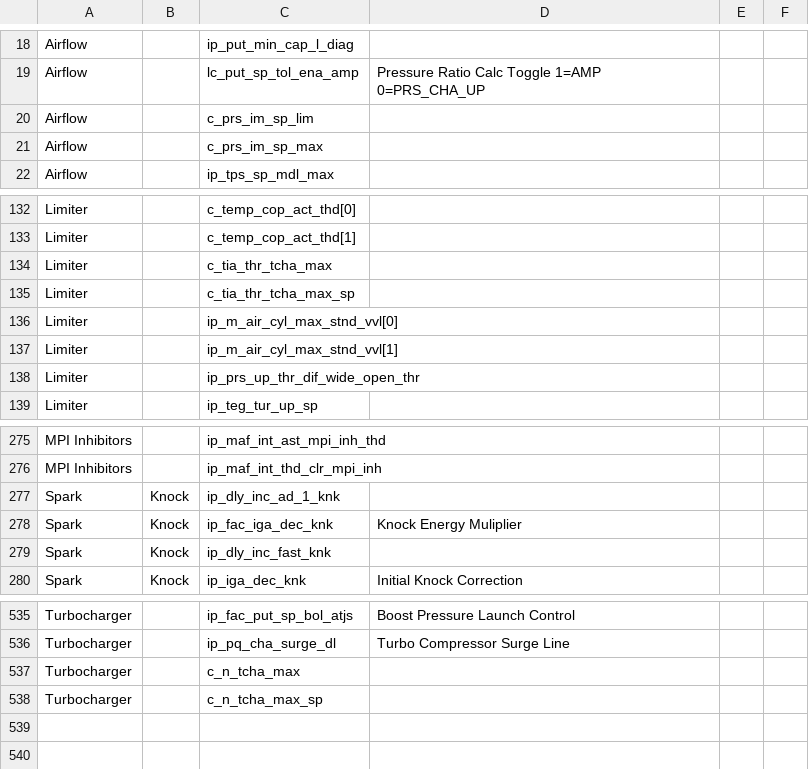
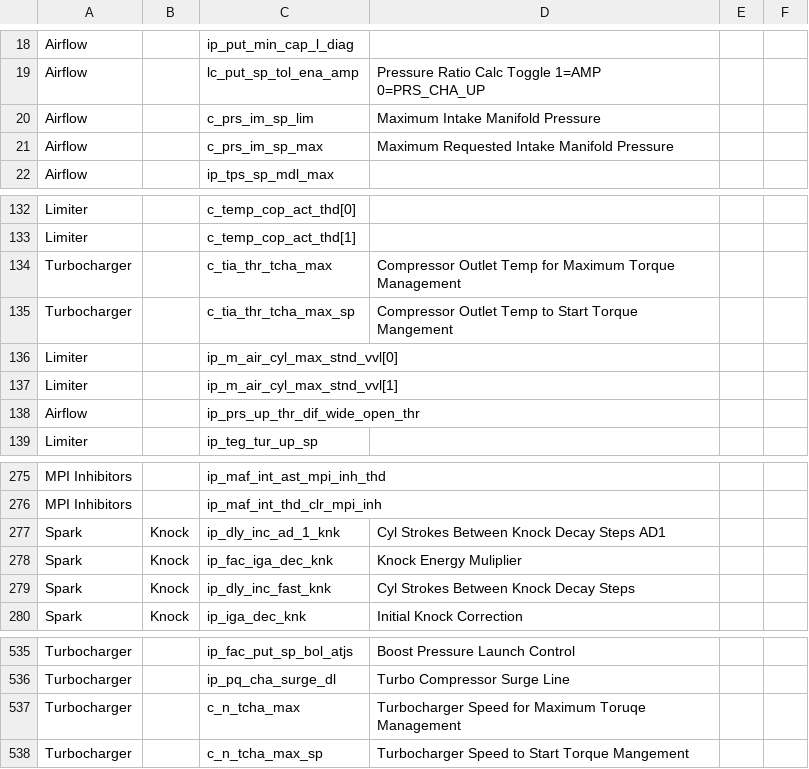
Before and after one commit to bri3d/a2l2xdf, a CSV file: a2l2xdf.csv, drawn as a sheet; only a part is shown, gaps mark what is left out.

Commit message:
Changed descriptions for Knock params (#5)
* fix downcase

* fix floating point

* cleanup and name exhaust flap maps for ef class 2

* Added descriptions for turbocharger limits

* Update a2l2xdf.csv

* Create .gitignore

Co-authored-by: Brian Ledbetter <brian@brianledbetter.com>

```diff
--- a/a2l2xdf.csv
+++ b/a2l2xdf.csv
@@ -19,4 +19,4 @@ Airflow,,ip_put_min_cap_l_diag,,,
 Airflow,,lc_put_sp_tol_ena_amp,Pressure Ratio Calc Toggle 1=AMP 0=PRS_CHA_UP,,
-Airflow,,c_prs_im_sp_lim,,,
-Airflow,,c_prs_im_sp_max,,,
+Airflow,,c_prs_im_sp_lim,Maximum Intake Manifold Pressure,,
+Airflow,,c_prs_im_sp_max,Maximum Requested Intake Manifold Pressure,,
 Airflow,,ip_tps_sp_mdl_max,,,
@@ -133,7 +133,7 @@ Limiter,,c_temp_cop_act_thd[0],,,
 Limiter,,c_temp_cop_act_thd[1],,,
-Limiter,,c_tia_thr_tcha_max,,,
-Limiter,,c_tia_thr_tcha_max_sp,,,
+Turbocharger,,c_tia_thr_tcha_max,Compressor Outlet Temp for Maximum Torque Management,,
+Turbocharger,,c_tia_thr_tcha_max_sp,Compressor Outlet Temp to Start Torque Mangement,,
 Limiter,,ip_m_air_cyl_max_stnd_vvl[0],,,
 Limiter,,ip_m_air_cyl_max_stnd_vvl[1],,,
-Limiter,,ip_prs_up_thr_dif_wide_open_thr,,,
+Airflow,,ip_prs_up_thr_dif_wide_open_thr,,,
 Limiter,,ip_teg_tur_up_sp,,,
@@ -276,5 +276,5 @@ MPI Inhibitors,,ip_maf_int_ast_mpi_inh_thd,,,
 MPI Inhibitors,,ip_maf_int_thd_clr_mpi_inh,,,
-Spark,Knock,ip_dly_inc_ad_1_knk,,,
+Spark,Knock,ip_dly_inc_ad_1_knk,Cyl Strokes Between Knock Decay Steps AD1,,
 Spark,Knock,ip_fac_iga_dec_knk,Knock Energy Muliplier,,
-Spark,Knock,ip_dly_inc_fast_knk,,,
+Spark,Knock,ip_dly_inc_fast_knk,Cyl Strokes Between Knock Decay Steps,,
 Spark,Knock,ip_iga_dec_knk,Initial Knock Correction,,
@@ -536,3 +536,3 @@ Turbocharger,,ip_fac_put_sp_bol_atjs,Boost Pressure Launch Control,,
 Turbocharger,,ip_pq_cha_surge_dl,Turbo Compressor Surge Line,,
-Turbocharger,,c_n_tcha_max,,,
-Turbocharger,,c_n_tcha_max_sp,,,
+Turbocharger,,c_n_tcha_max,Turbocharger Speed for Maximum Toruqe Management,,
+Turbocharger,,c_n_tcha_max_sp,Turbocharger Speed to Start Torque Mangement,,
```
Also changed, not shown: 1 other file.
